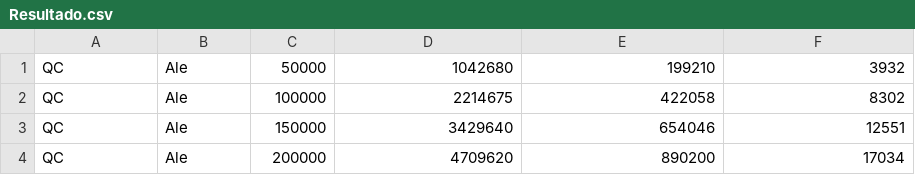
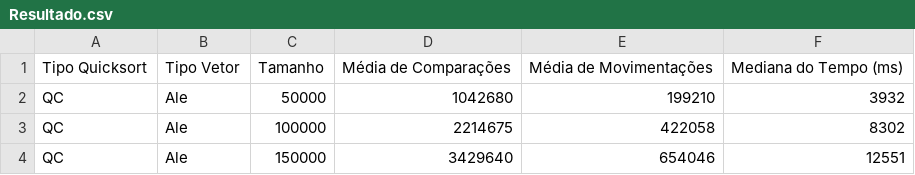
Before and after one commit to LucasPMM/Sorting_Algorithms, a CSV file: src/graficos_tabelas/Resultado.csv, drawn as a sheet; only a part is shown; the shorter side is filled out with more unchanged rows; the diff names each change by its address in the sheet, - before the commit and + after, or states it on an @@ line.

Commit message:
Adding csv labels

```diff
--- a/src/graficos_tabelas/Resultado.csv
+++ b/src/graficos_tabelas/Resultado.csv
+row 1: Tipo Quicksort | Tipo Vetor | Tamanho | Média de Comparações | Média de Movimentações | Mediana do Tempo (ms)
```
